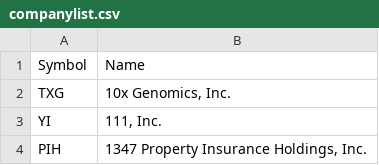
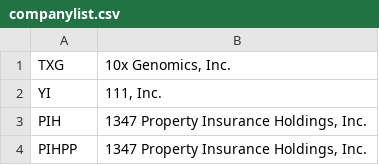
Before and after one commit to UFOturtle/AdvancedASP, a CSV file: StockApp/App_Data/companylist.csv, drawn as a sheet; only a part is shown; the shorter side is filled out with more unchanged rows.

```diff
--- a/StockApp/App_Data/companylist.csv
+++ b/StockApp/App_Data/companylist.csv
@@ -1,2 +1 @@
-Symbol,Name,,
 TXG,"10x Genomics, Inc.",,
```
Also changed, not shown: 34 other files.
